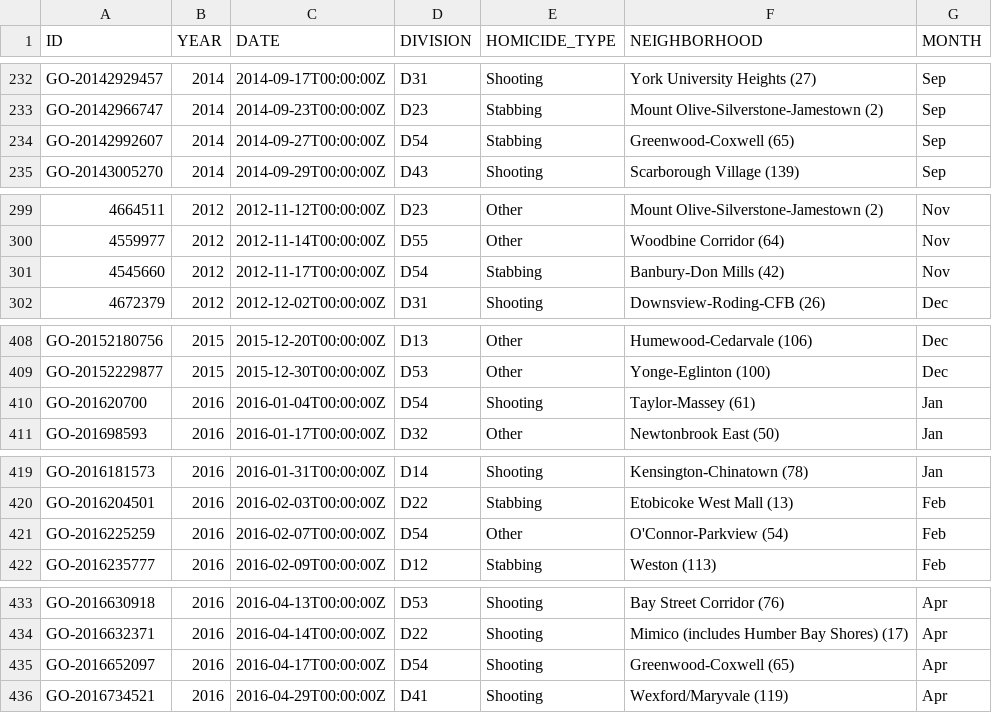
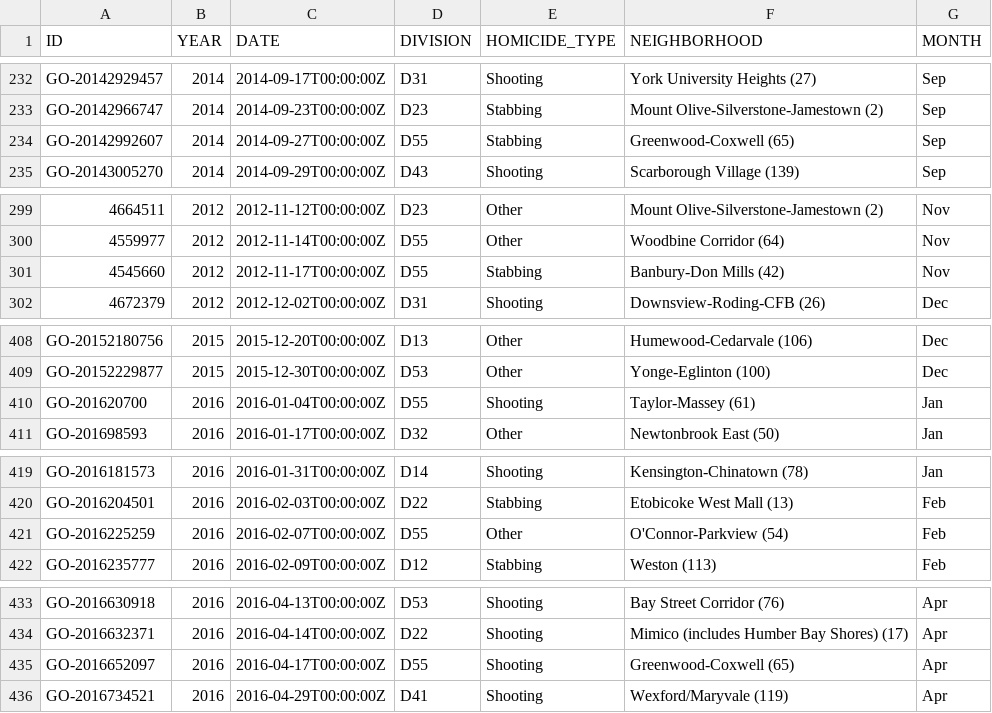
Before and after one commit to mejiama16/Toronto_Safety_Project, a CSV file: Donaldson/paper/analysis_data.csv, drawn as a sheet; only a part is shown, gaps mark what is left out; the diff covers the shown part only; the diff names each change by its address in the sheet, - before the commit and + after, or states it on an @@ line.

```diff
--- a/Donaldson/paper/analysis_data.csv
+++ b/Donaldson/paper/analysis_data.csv
-D234 (DIVISION): D54
+D234 (DIVISION): D55
-D301 (DIVISION): D54
+D301 (DIVISION): D55
-D410 (DIVISION): D54
+D410 (DIVISION): D55
-D421 (DIVISION): D54
+D421 (DIVISION): D55
-D435 (DIVISION): D54
+D435 (DIVISION): D55
```
Also changed, not shown: 30 edited cells elsewhere in this file, Donaldson/data/00-simulated_data/simulated_data.csv, Donaldson/data/02-analysis_data/analysis_data.csv, 12 other files.
